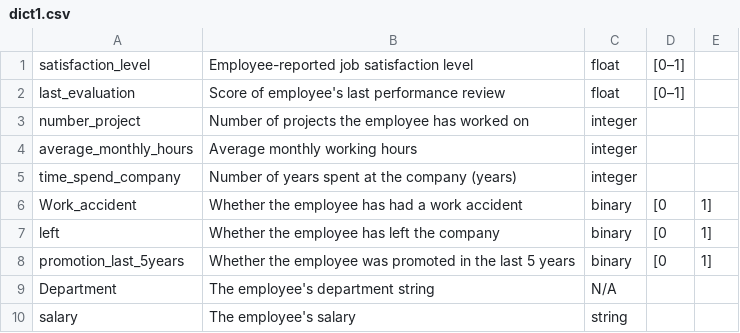
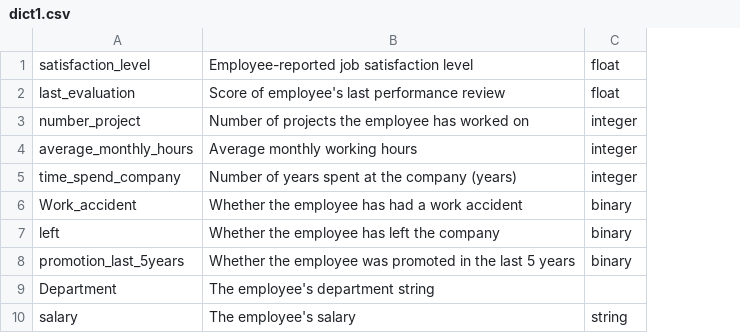
Before and after one commit to nocsaren/salifort-motors, a CSV file: dict1.csv, drawn as a sheet; the diff names each change by its address in the sheet, - before the commit and + after, or states it on an @@ line.

Commit message:
Update dict1.csv

```diff
--- a/dict1.csv
+++ b/dict1.csv
-column D, rows 1-8: [0–1] | [0–1] |  |  |  | [0 | [0 | [0
-column E, rows 6-8: all 1]
-C9: N/A
+C9: (empty)
```
